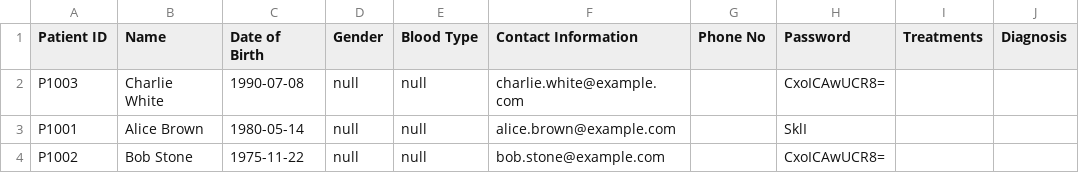
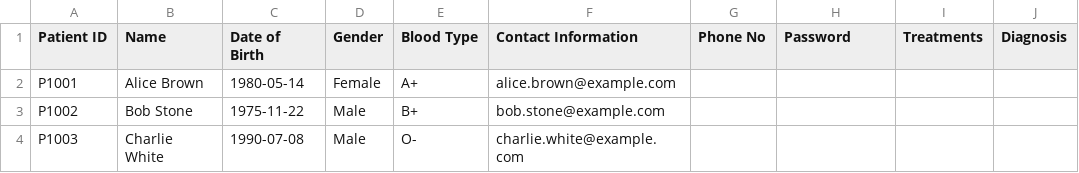
Before and after one commit to EldonLim/SC2002-HMS, a CSV file: src/database/data/PatientTesting.csv, drawn as a sheet.

```diff
--- a/src/database/data/PatientTesting.csv
+++ b/src/database/data/PatientTesting.csv
@@ -1,4 +1,4 @@
 Patient ID,Name,Date of Birth,Gender,Blood Type,Contact Information,Phone No,Password,Treatments,Diagnosis
-P1003,Charlie White,1990-07-08,null,null,charlie.white@example.com,,CxoICAwUCR8=,"",""
-P1001,Alice Brown,1980-05-14,null,null,alice.brown@example.com,,SklI,"",""
-P1002,Bob Stone,1975-11-22,null,null,bob.stone@example.com,,CxoICAwUCR8=,"",""
+P1001,Alice Brown,1980-05-14,Female,A+,alice.brown@example.com,,,"",""
+P1002,Bob Stone,1975-11-22,Male,B+,bob.stone@example.com,,,"",""
+P1003,Charlie White,1990-07-08,Male,O-,charlie.white@example.com,,,"",""
```
Also changed, not shown: 3 other files.
